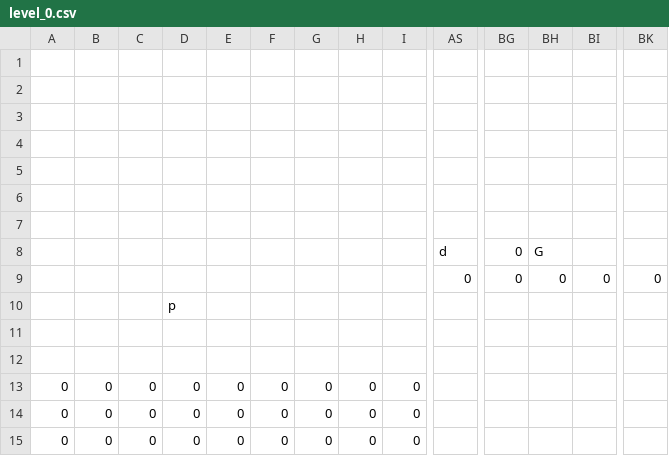
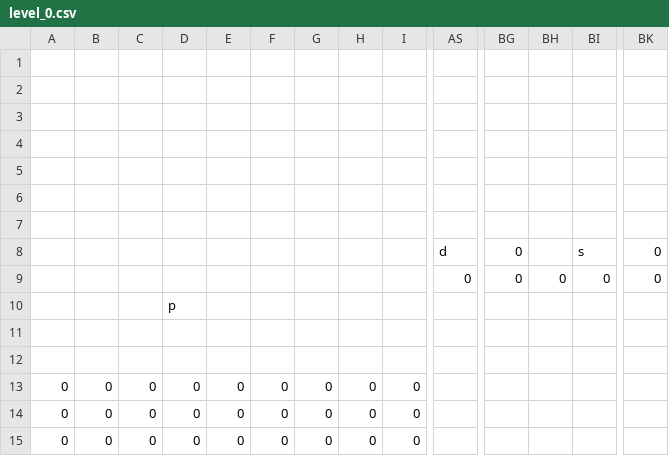
Before and after one commit to LuCCaRiO/TheDark, a CSV file: levels/level_0.csv, drawn as a sheet; only a part is shown, gaps mark what is left out; removed rows and columns are numbered as before the commit, all else as after; rows hold the shown columns only; the diff names each change by its address in the sheet, - before the commit and + after, or states it on an @@ line.

```diff
--- a/levels/level_0.csv
+++ b/levels/level_0.csv
-row 8:  |  |  |  |  |  |  |  |  | d | 0 | G
+row 8:  |  |  |  |  |  |  |  |  | d | 0 |  | s | 0
```
Also changed, not shown: 4 other files.
